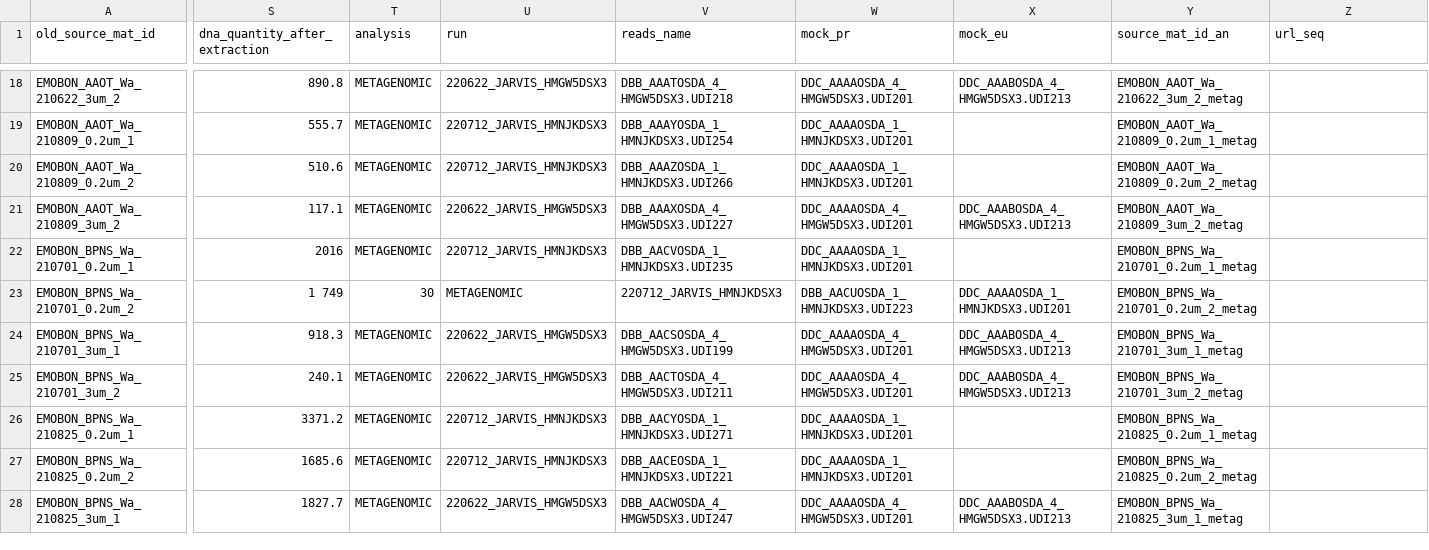
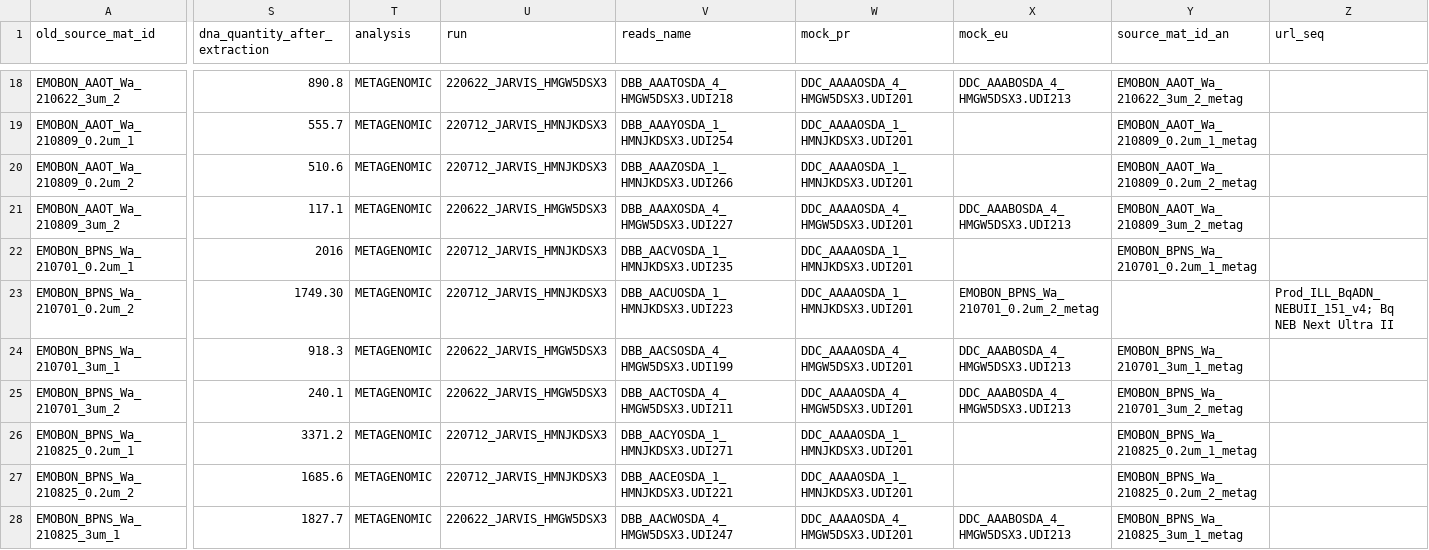
Before and after one commit to emo-bon/sequencing-crate, a CSV file: shipment/batch-001/run-information-batch-001.csv, drawn as a sheet; only a part is shown, gaps mark what is left out; the diff covers the shown part only; the diff names each change by its address in the sheet, - before the commit and + after, or states it on an @@ line.

Commit message:
Update run-information-batch-001.csv
Correct line 23

```diff
--- a/shipment/batch-001/run-information-batch-001.csv
+++ b/shipment/batch-001/run-information-batch-001.csv
-S23 (dna_quantity_after_extraction): 1 749
+S23 (dna_quantity_after_extraction): 1749.30
-T23 (analysis): 30
+T23 (analysis): METAGENOMIC
-U23 (run): METAGENOMIC
+U23 (run): 220712_JARVIS_HMNJKDSX3
-V23 (reads_name): 220712_JARVIS_HMNJKDSX3
+V23 (reads_name): DBB_AACUOSDA_1_HMNJKDSX3.UDI223
-W23 (mock_pr): DBB_AACUOSDA_1_HMNJKDSX3.UDI223
+W23 (mock_pr): DDC_AAAAOSDA_1_HMNJKDSX3.UDI201
-X23 (mock_eu): DDC_AAAAOSDA_1_HMNJKDSX3.UDI201
+X23 (mock_eu): EMOBON_BPNS_Wa_210701_0.2um_2_metag
-Y23 (source_mat_id_an): EMOBON_BPNS_Wa_210701_0.2um_2_metag
+Y23 (source_mat_id_an): (empty)
-Z23 (url_seq): (empty)
+Z23 (url_seq): Prod_ILL_BqADN_NEBUII_151_v4; Bq NEB Next Ultra II
```
Also changed, not shown: 2 edited cells elsewhere in this file.
